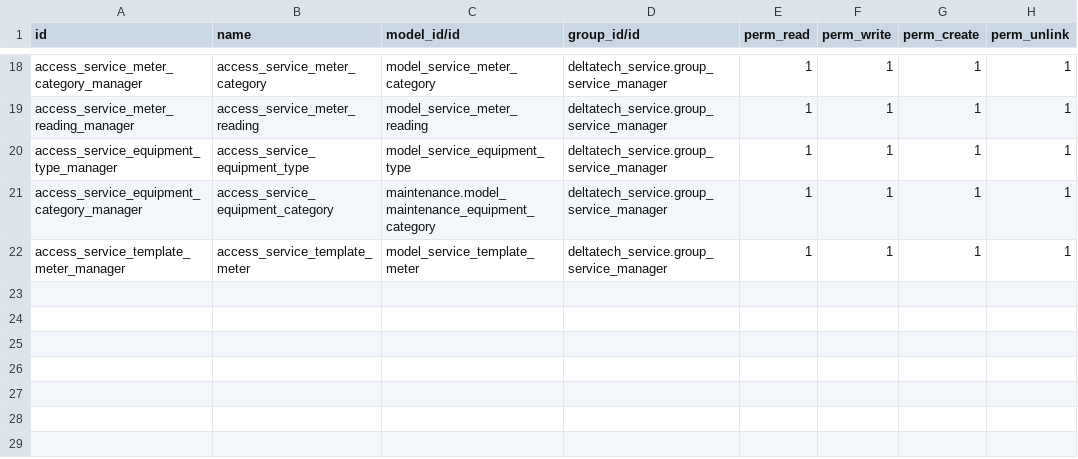
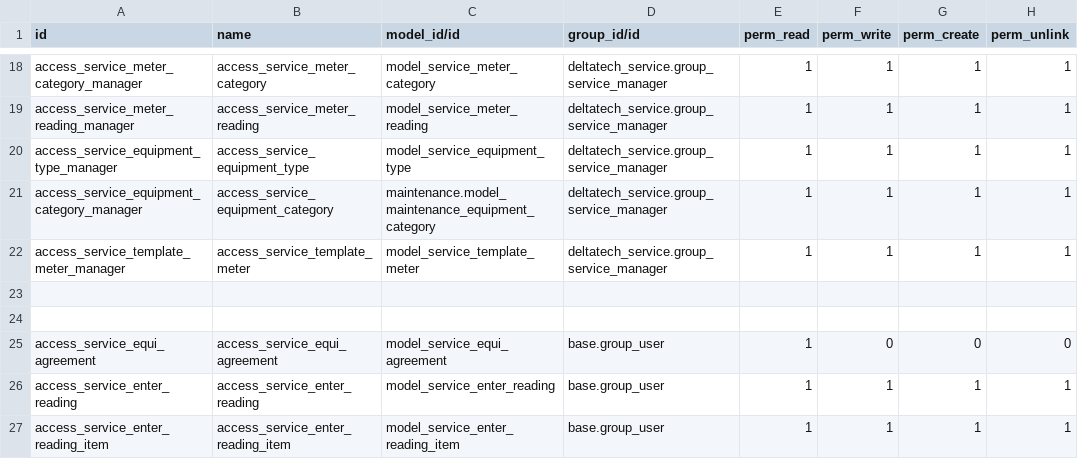
Before and after one commit to dhongu/deltatech, a CSV file: deltatech_service_equipment/security/ir.model.access.csv, drawn as a sheet; only a part is shown, gaps mark what is left out.

```diff
--- a/deltatech_service_equipment/security/ir.model.access.csv
+++ b/deltatech_service_equipment/security/ir.model.access.csv
@@ -22 +22,6 @@ access_service_equipment_category_manager,access_service_equipment_category,main
 access_service_template_meter_manager,access_service_template_meter,model_service_template_meter,deltatech_service.group_service_manager,1,1,1,1
+
+
+access_service_equi_agreement,access_service_equi_agreement,model_service_equi_agreement,base.group_user,1,0,0,0
+access_service_enter_reading,access_service_enter_reading,model_service_enter_reading,base.group_user,1,1,1,1
+access_service_enter_reading_item,access_service_enter_reading_item,model_service_enter_reading_item,base.group_user,1,1,1,1
```
Also changed, not shown: deltatech_quant/security/ir.model.access.csv, 5 other files.
